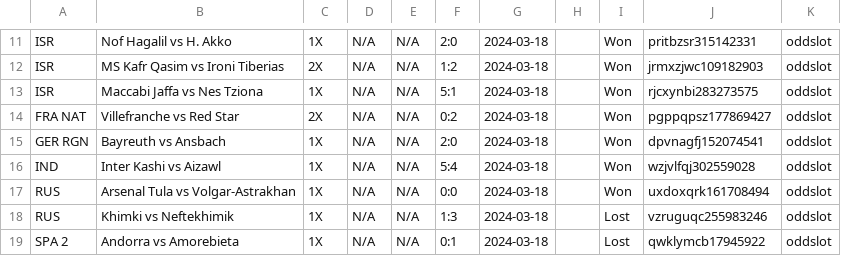
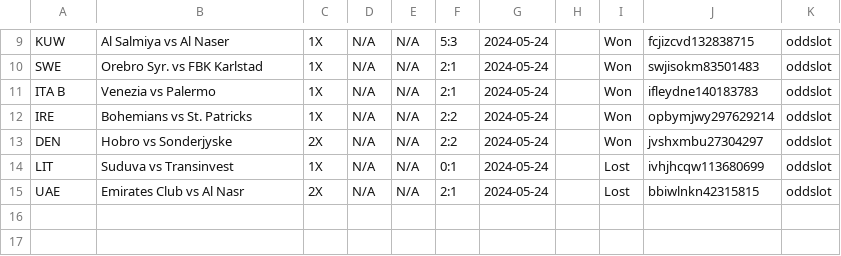
Before and after one commit to tecpg/delay_kbt_bot, a CSV file: csv_files/oddslot_data.csv, drawn as a sheet; only a part is shown, gaps mark what is left out; removed rows and columns are numbered as before the commit, all else as after; the diff covers the shown part only; the diff names each change by its address in the sheet, - before the commit and + after, or states it on an @@ line.

```diff
--- a/csv_files/oddslot_data.csv
+++ b/csv_files/oddslot_data.csv
-A9: ISR
+A9: KUW
-B9: Nof Hagalil vs H. Akko
+B9: Al Salmiya vs Al Naser
-F9: 2:0
+F9: 5:3
-G9:G11: 2024-03-18
+G9:G11: 2024-05-24
-J9: pritbzsr315142331
+J9: fcjizcvd132838715
-A10: ISR
+A10: SWE
-B10: MS Kafr Qasim vs Ironi Tiberias
+B10: Orebro Syr. vs FBK Karlstad
-C10: 2X
+C10: 1X
-F10: 1:2
+F10: 2:1
-J10: jrmxzjwc109182903
+J10: swjisokm83501483
-A11: ISR
+A11: ITA B
-B11: Maccabi Jaffa vs Nes Tziona
+B11: Venezia vs Palermo
-F11: 5:1
+F11: 2:1
-J11: rjcxynbi283273575
+J11: ifleydne140183783
-row 14: FRA NAT | Villefranche vs Red Star | 2X | N/A | N/A | 0:2 | 2024-03-18 |  | Won | pgppqpsz177869427 | oddslot
-A12: GER RGN
+A12: IRE
-B12: Bayreuth vs Ansbach
+B12: Bohemians vs St. Patricks
-F12: 2:0
+F12: 2:2
-G12:G13: 2024-03-18
+G12:G13: 2024-05-24
-J12: dpvnagfj152074541
+J12: opbymjwy297629214
-A13: IND
+A13: DEN
-B13: Inter Kashi vs Aizawl
+B13: Hobro vs Sonderjyske
-C13: 1X
+C13: 2X
-F13: 5:4
+F13: 2:2
-J13: wzjvlfqj302559028
+J13: jvshxmbu27304297
-row 17: RUS | Arsenal Tula vs Volgar-Astrakhan | 1X | N/A | N/A | 0:0 | 2024-03-18 |  | Won | uxdoxqrk161708494 | oddslot
-row 18: RUS | Khimki vs Neftekhimik | 1X | N/A | N/A | 1:3 | 2024-03-18 |  | Lost | vzruguqc255983246 | oddslot
-A14: SPA 2
+A14: LIT
-B14: Andorra vs Amorebieta
+B14: Suduva vs Transinvest
-G14: 2024-03-18
+G14: 2024-05-24
-J14: qwklymcb17945922
+J14: ivhjhcqw113680699
+row 15: UAE | Emirates Club vs Al Nasr | 2X | N/A | N/A | 2:1 | 2024-05-24 |  | Lost | bbiwlnkn42315815 | oddslot
```
Also changed, not shown: 3 added rows, 5 removed rows and 24 edited cells elsewhere in this file, csv_files/tipsbet_data.csv, csv_files/venasbet_acca_data.csv, 9 other files.
